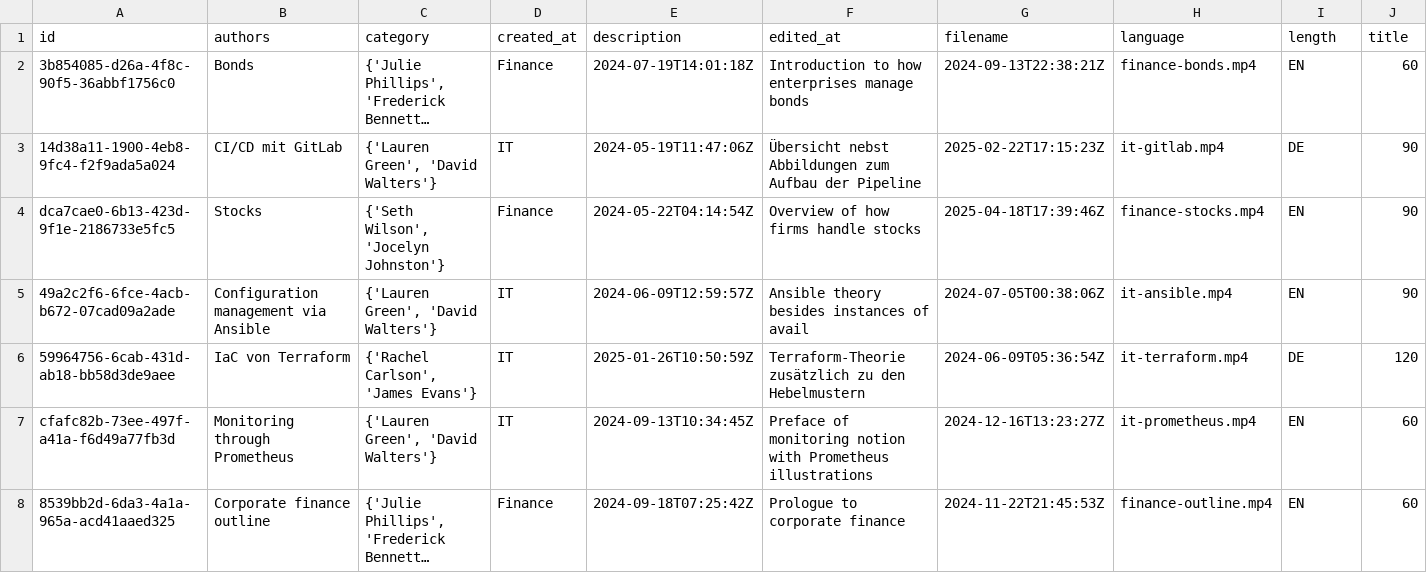
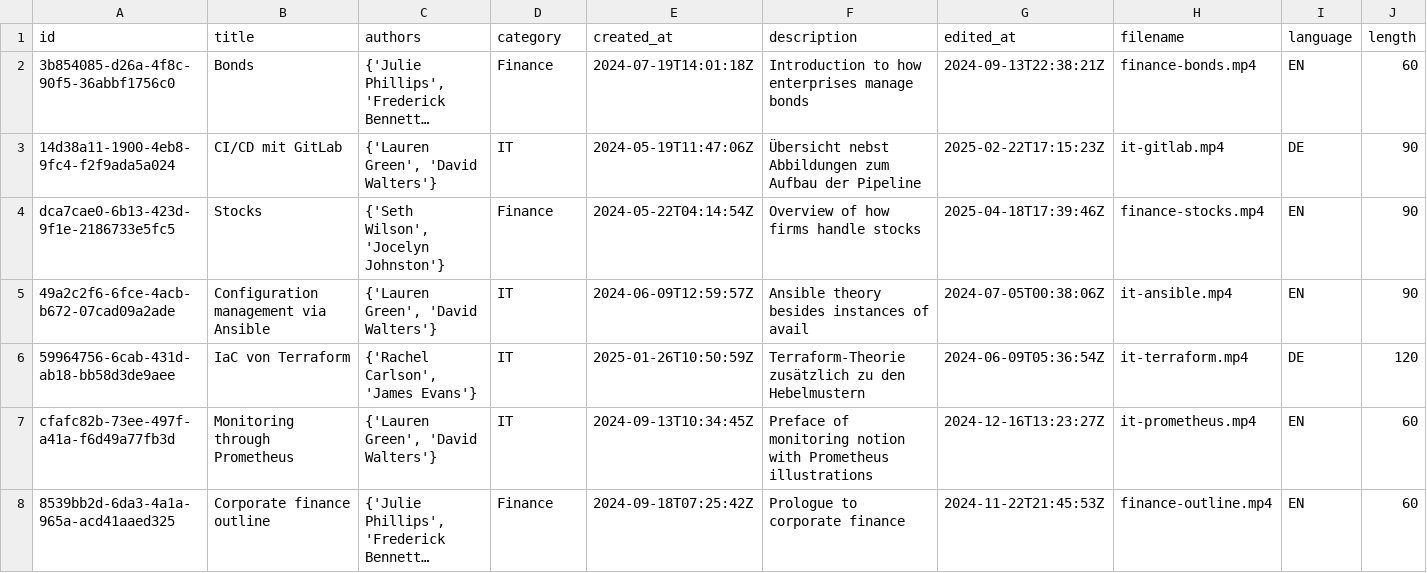
Before and after one commit to rahnoff/DreamStream, a CSV file: courses/courses.csv, drawn as a sheet; only a part is shown; long unchanged cells end in …; the diff names each change by its address in the sheet, - before the commit and + after, or states it on an @@ line.

```diff
--- a/courses/courses.csv
+++ b/courses/courses.csv
-B1: authors
+B1: title
-C1: category
+C1: authors
-D1: created_at
+D1: category
-E1: description
+E1: created_at
-F1: edited_at
+F1: description
-G1: filename
+G1: edited_at
-H1: language
+H1: filename
-I1: length
+I1: language
-J1: title
+J1: length
```
Also changed, not shown: 1 other file.
